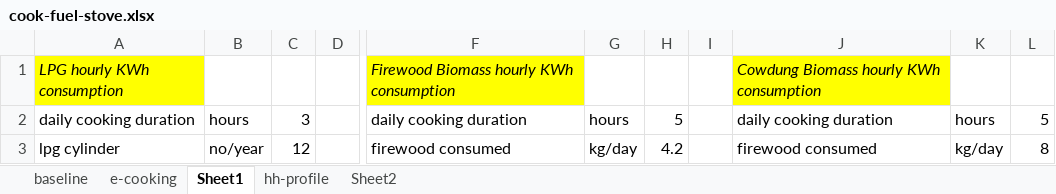
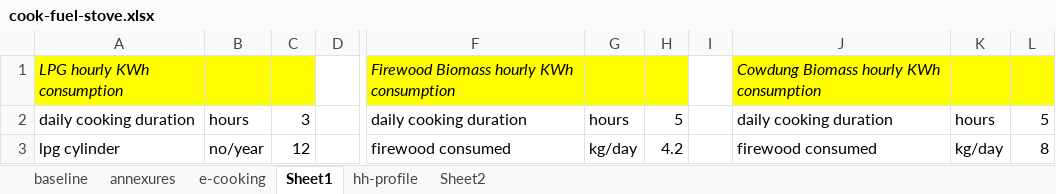
Before and after one commit to gitbik/TEA, an Excel workbook: cook-fuel-stove.xlsx, sheet Sheet1, drawn as a sheet; only a part is shown, gaps mark what is left out; values as stored, in another font and other column widths than the file's, no borders; the diff names each change by its address in the sheet, - before the commit and + after, or states it on an @@ line.

```diff
--- a/cook-fuel-stove.xlsx (sheet Sheet1)
+++ b/cook-fuel-stove.xlsx (sheet Sheet1)
+sheet tab: annexures
-B1:C1 fill: none
+B1:C1 fill: #FFFF00
-G1:H1 fill: none
+G1:H1 fill: #FFFF00
-K1:L1 fill: none
+K1:L1 fill: #FFFF00
```
Also changed, not shown: sheet baseline.
